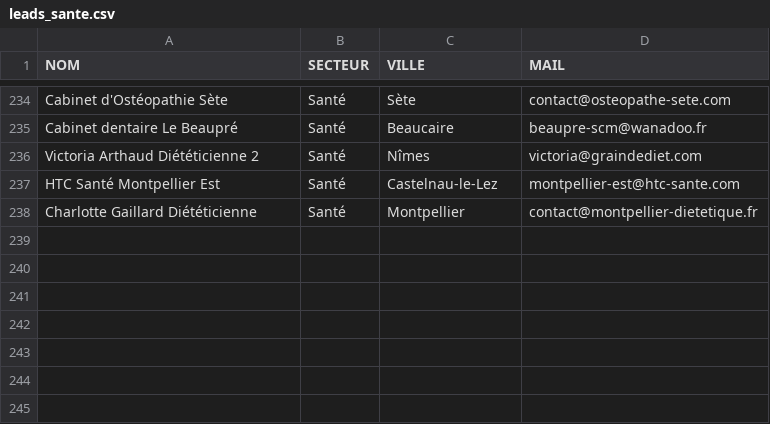
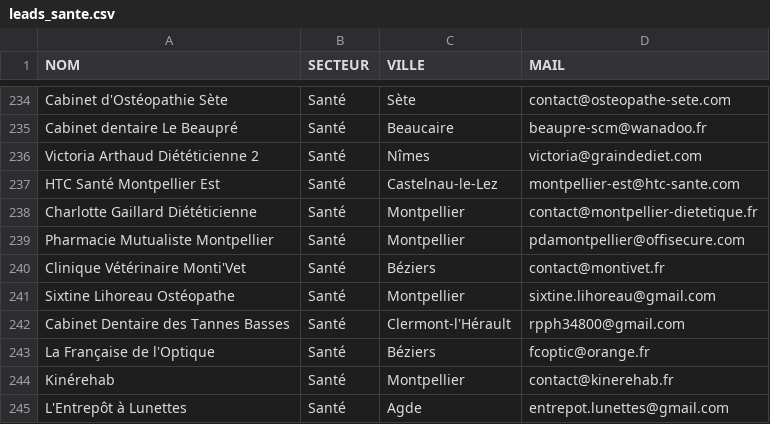
Before and after one commit to robinpailhes01-oss/SYST-ME-IA-, a CSV file: leads_par_secteur/leads_sante.csv, drawn as a sheet; only a part is shown, gaps mark what is left out.

```diff
--- a/leads_par_secteur/leads_sante.csv
+++ b/leads_par_secteur/leads_sante.csv
@@ -238 +238,8 @@ HTC Santé Montpellier Est,Santé,Castelnau-le-Lez,montpellier-est@htc-sante.com
 Charlotte Gaillard Diététicienne,Santé,Montpellier,contact@montpellier-dietetique.fr
+Pharmacie Mutualiste Montpellier,Santé,Montpellier,pdamontpellier@offisecure.com
+Clinique Vétérinaire Monti'Vet,Santé,Béziers,contact@montivet.fr
+Sixtine Lihoreau Ostéopathe,Santé,Montpellier,sixtine.lihoreau@gmail.com
+Cabinet Dentaire des Tannes Basses,Santé,Clermont-l'Hérault,rpph34800@gmail.com
+La Française de l'Optique,Santé,Béziers,fcoptic@orange.fr
+Kinérehab,Santé,Montpellier,contact@kinerehab.fr
+L'Entrepôt à Lunettes,Santé,Agde,entrepot.lunettes@gmail.com
```
Also changed, not shown: leads_par_secteur/leads_beaute.csv, leads_par_secteur/leads_btp.csv, 3 other files.
